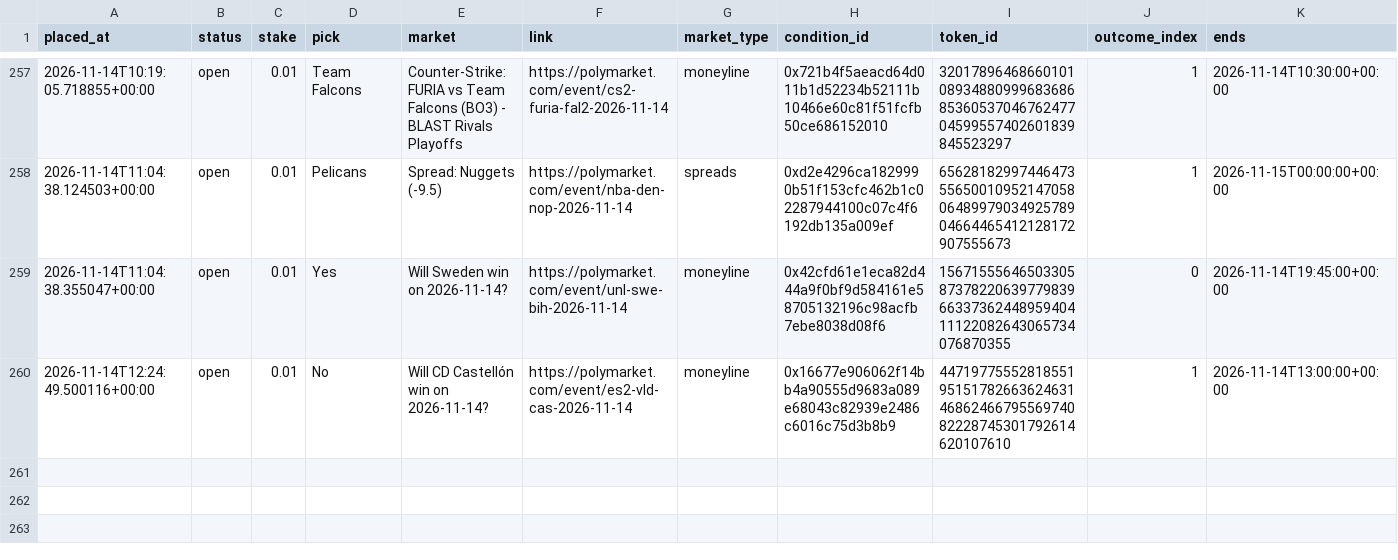
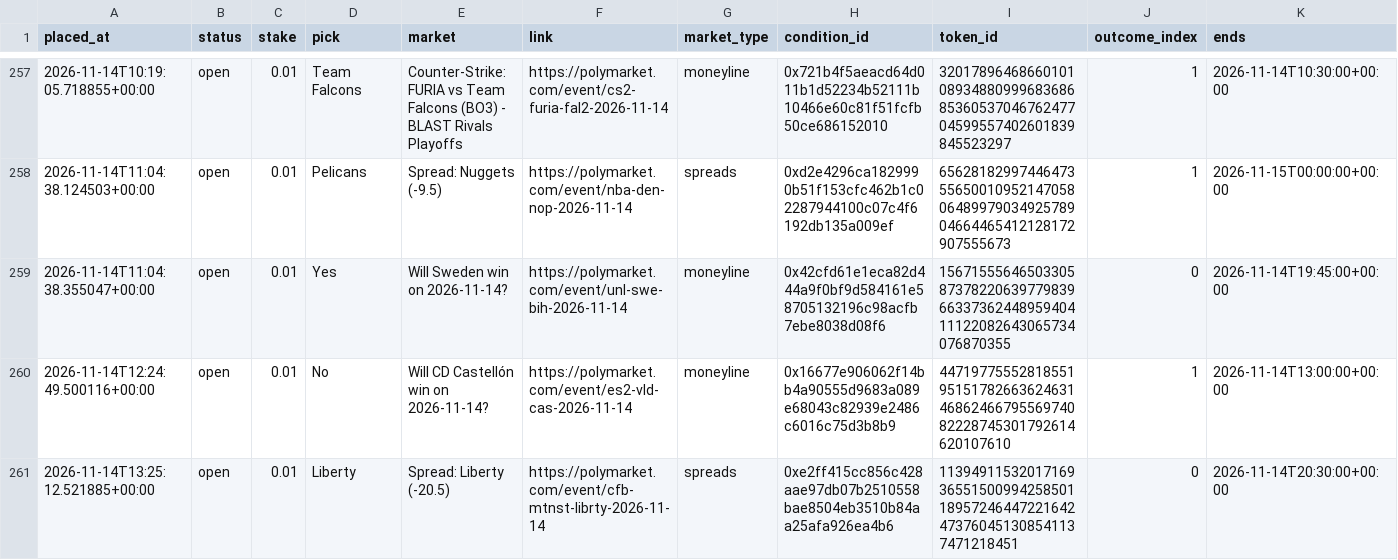
Before and after one commit to bhooder/Polymarket, a CSV file: paper_trades_b.csv, drawn as a sheet; only a part is shown, gaps mark what is left out; rows hold the shown columns only; the diff names each change by its address in the sheet, - before the commit and + after, or states it on an @@ line.

```diff
--- a/paper_trades_b.csv
+++ b/paper_trades_b.csv
+row 261: 2026-11-14T13:25:12.521885+00:00 | open | 0.01 | Liberty | Spread: Liberty (-20.5) | https://polymarket.com/event/cfb-mtnst-librty-2026-11-14 | spreads | 0xe2ff415cc856c428aae97db07b2510558bae8504eb3510b84aa25afa926ea4b6 | 113949115320171693655150099425850118957246447221642473760451308541137471218451 | 0 | 2026-11-14T20:30:00+00:00
```
Also changed, not shown: 7 other files.
